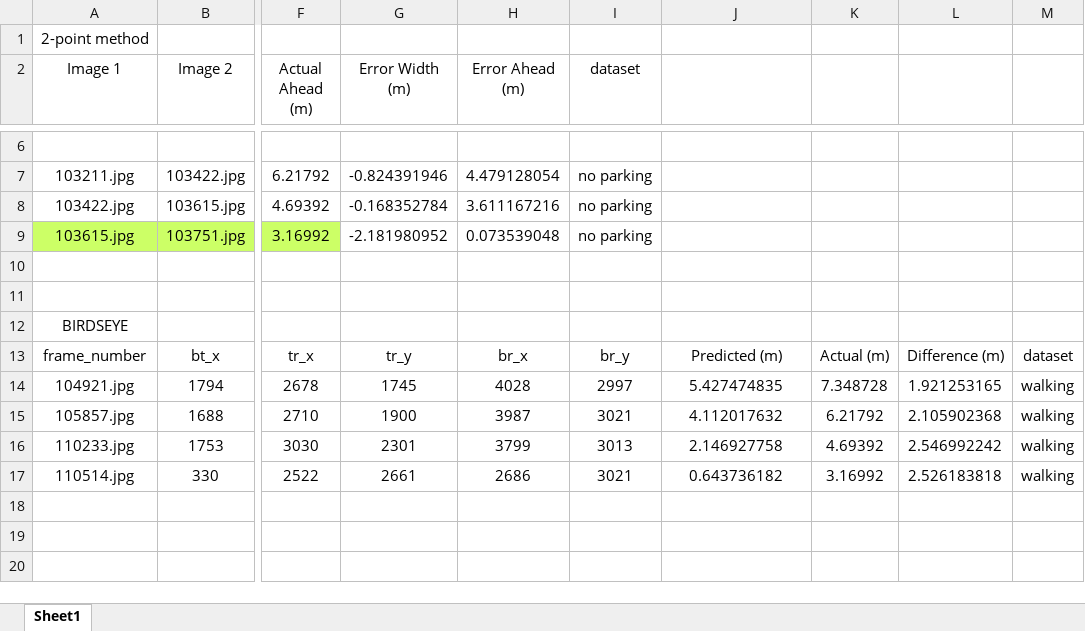
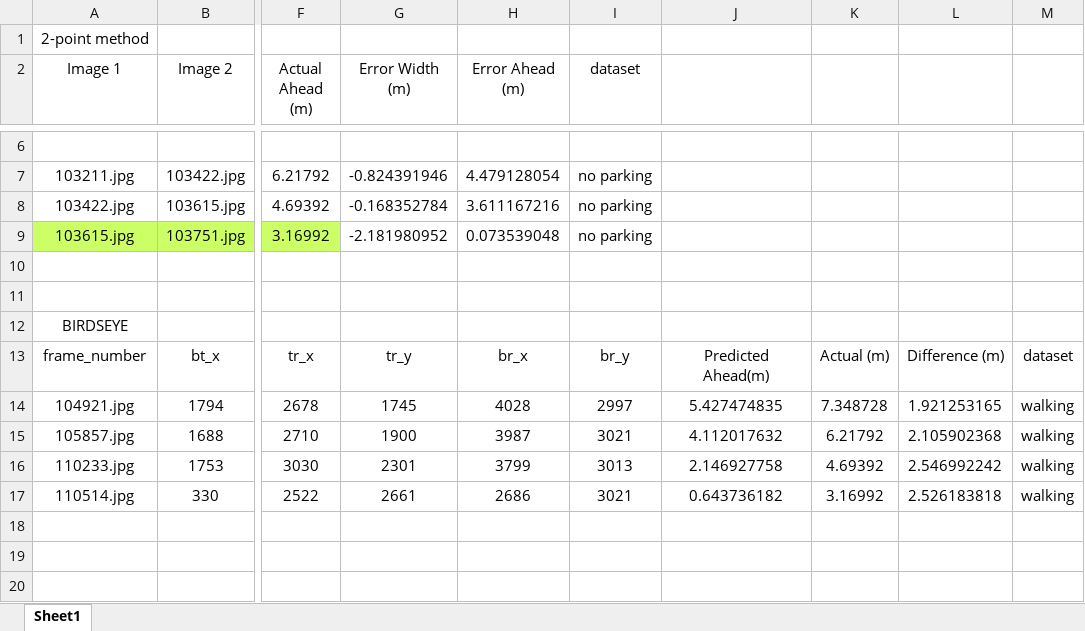
Before and after one commit to siddu1998/App-Validation, an Excel workbook: master_log_2_point_method_and_birdsview_for_collected_dataset.xlsx, sheet Sheet1, drawn as a sheet; only a part is shown, gaps mark what is left out; values as stored, in another font and other column widths than the file's, no borders; the diff names each change by its address in the sheet, - before the commit and + after, or states it on an @@ line.

```diff
--- a/master_log_2_point_method_and_birdsview_for_collected_dataset.xlsx (sheet Sheet1)
+++ b/master_log_2_point_method_and_birdsview_for_collected_dataset.xlsx (sheet Sheet1)
-J13: Predicted (m)
+J13: Predicted Ahead(m)
```
Also changed, not shown: 3 other files.
